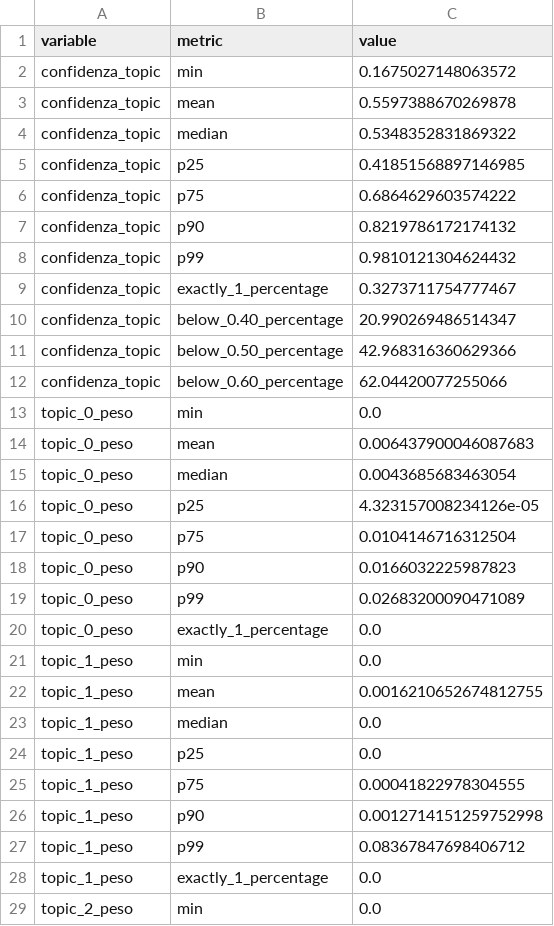
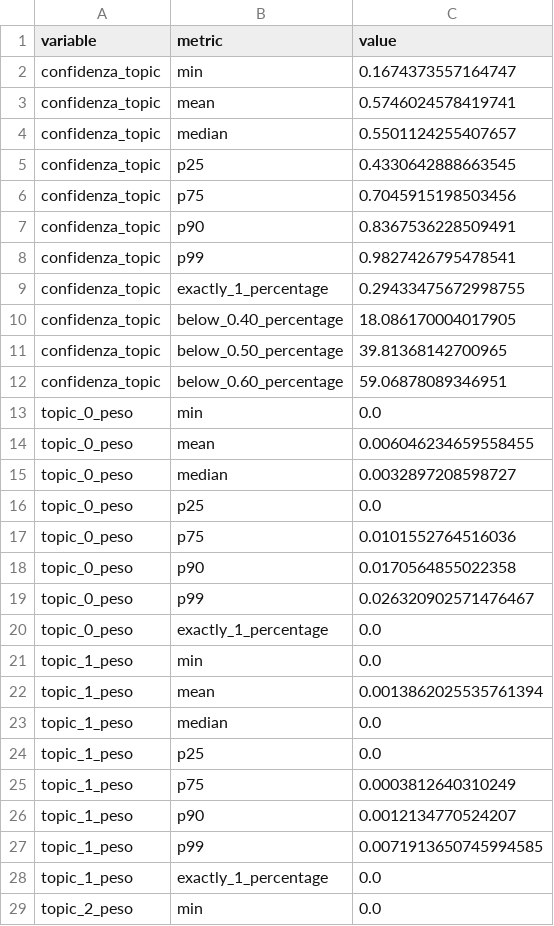
Before and after one commit to aida2526-team7/temi-politici, a CSV file: reports/topic_audit/confidence_summary.csv, drawn as a sheet; only a part is shown; the diff covers the shown part only.

```diff
--- a/reports/topic_audit/confidence_summary.csv
+++ b/reports/topic_audit/confidence_summary.csv
@@ -1,28 +1,28 @@
 variable,metric,value
-confidenza_topic,min,0.1675027148063572
-confidenza_topic,mean,0.5597388670269878
-confidenza_topic,median,0.5348352831869322
-confidenza_topic,p25,0.41851568897146985
-confidenza_topic,p75,0.6864629603574222
-confidenza_topic,p90,0.8219786172174132
-confidenza_topic,p99,0.9810121304624432
-confidenza_topic,exactly_1_percentage,0.3273711754777467
-confidenza_topic,below_0.40_percentage,20.990269486514347
-confidenza_topic,below_0.50_percentage,42.968316360629366
-confidenza_topic,below_0.60_percentage,62.04420077255066
+confidenza_topic,min,0.1674373557164747
+confidenza_topic,mean,0.5746024578419741
+confidenza_topic,median,0.5501124255407657
+confidenza_topic,p25,0.4330642888663545
+confidenza_topic,p75,0.7045915198503456
+confidenza_topic,p90,0.8367536228509491
+confidenza_topic,p99,0.9827426795478541
+confidenza_topic,exactly_1_percentage,0.29433475672998755
+confidenza_topic,below_0.40_percentage,18.086170004017905
+confidenza_topic,below_0.50_percentage,39.81368142700965
+confidenza_topic,below_0.60_percentage,59.06878089346951
 topic_0_peso,min,0.0
-topic_0_peso,mean,0.006437900046087683
-topic_0_peso,median,0.0043685683463054
-topic_0_peso,p25,4.323157008234126e-05
-topic_0_peso,p75,0.0104146716312504
-topic_0_peso,p90,0.0166032225987823
-topic_0_peso,p99,0.02683200090471089
+topic_0_peso,mean,0.006046234659558455
+topic_0_peso,median,0.0032897208598727
+topic_0_peso,p25,0.0
+topic_0_peso,p75,0.0101552764516036
+topic_0_peso,p90,0.0170564855022358
+topic_0_peso,p99,0.026320902571476467
 topic_0_peso,exactly_1_percentage,0.0
 topic_1_peso,min,0.0
-topic_1_peso,mean,0.0016210652674812755
+topic_1_peso,mean,0.0013862025535761394
 topic_1_peso,median,0.0
 topic_1_peso,p25,0.0
-topic_1_peso,p75,0.00041822978304555
-topic_1_peso,p90,0.0012714151259752998
-topic_1_peso,p99,0.08367847698406712
+topic_1_peso,p75,0.0003812640310249
+topic_1_peso,p90,0.0012134770524207
+topic_1_peso,p99,0.0071913650745994585
 topic_1_peso,exactly_1_percentage,0.0
```
Also changed, not shown: 47 edited cells elsewhere in this file, reports/ontologia_mapping/layer1_per_programma.csv, reports/ontologia_mapping/layer2_per_gruppo.csv, 19 other files.
